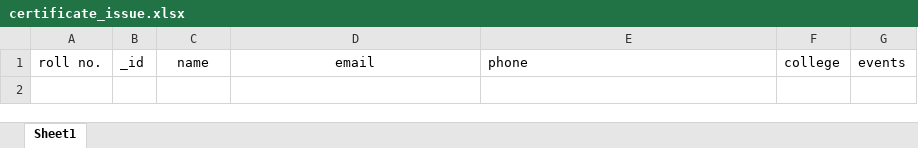
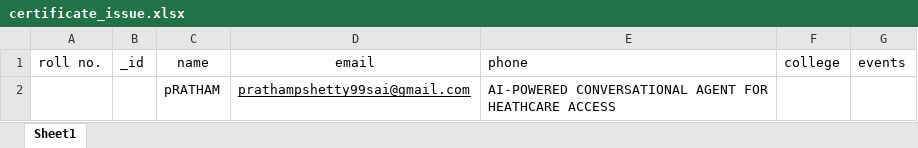
Before and after one commit to Prathampshettyai/certificate_issue, an Excel workbook: certificate_issue.xlsx, sheet Sheet1, drawn as a sheet; values as stored, in another font and other column widths than the file's, no borders; the diff names each change by its address in the sheet, - before the commit and + after, or states it on an @@ line.

```diff
--- a/certificate_issue.xlsx (sheet Sheet1)
+++ b/certificate_issue.xlsx (sheet Sheet1)
+row 2:  |  | pRATHAM | prathampshetty99sai@gmail.com | AI-POWERED CONVERSATIONAL AGENT FOR HEATHCARE ACCESS
```
Also changed, not shown: 12 other files.
